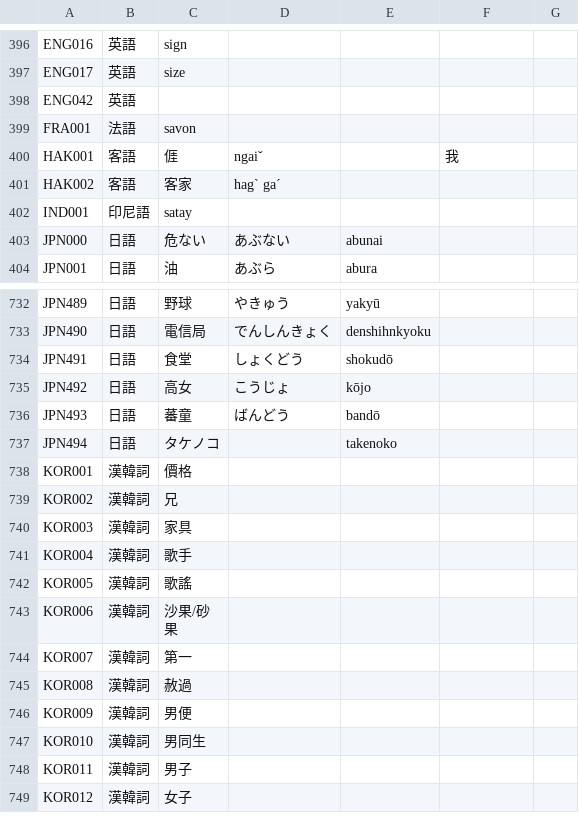
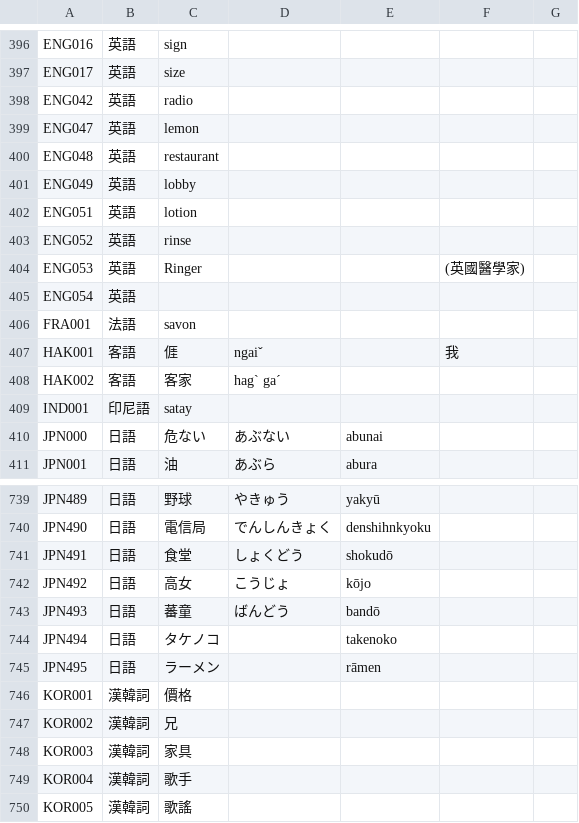
Before and after one commit to haiangdict/HDTwn, a CSV file: data/HLD-Etymology.csv, drawn as a sheet; only a part is shown, gaps mark what is left out; the shorter side is filled out with more unchanged rows.

```diff
--- a/data/HLD-Etymology.csv
+++ b/data/HLD-Etymology.csv
@@ -397,3 +397,10 @@ ENG016,英語,sign,,,,
 ENG017,英語,size,,,,
-ENG042,英語,,,,,
+ENG042,英語,radio,,,,
+ENG047,英語,lemon,,,,
+ENG048,英語,restaurant,,,,
+ENG049,英語,lobby,,,,
+ENG051,英語,lotion,,,,
+ENG052,英語,rinse,,,,
+ENG053,英語,Ringer,,,(英國醫學家),
+ENG054,英語,,,,,
 FRA001,法語,savon,,,,
@@ -737,2 +744,3 @@ JPN493,日語,蕃童,ばんどう,bandō,,
 JPN494,日語,タケノコ,,takenoko,,
+JPN495,日語,ラーメン,,rāmen,,
 KOR001,漢韓詞,價格,,,,
```
